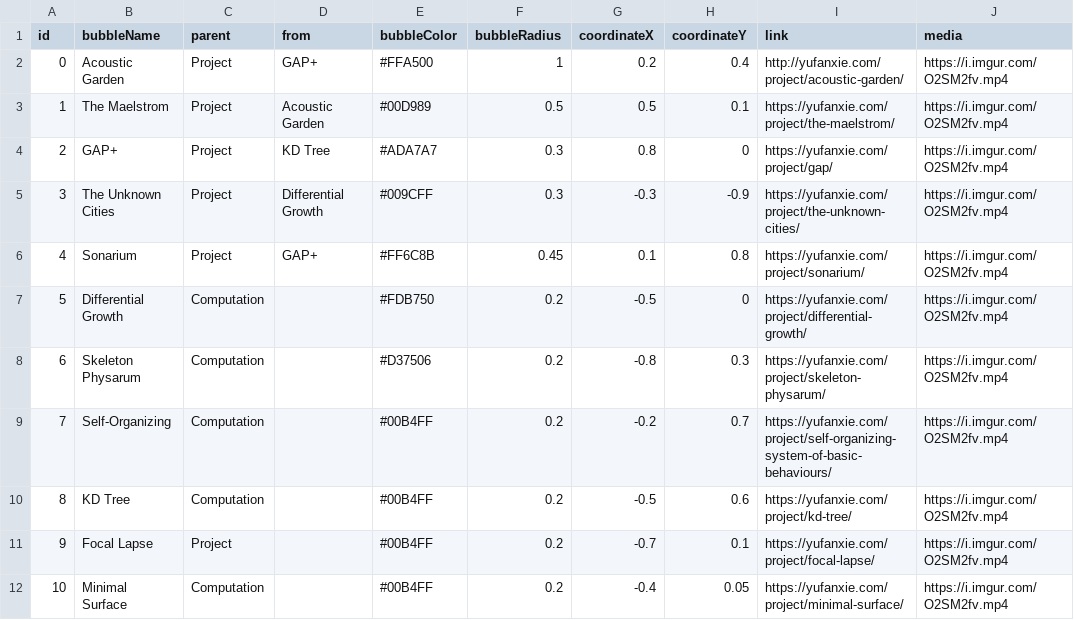
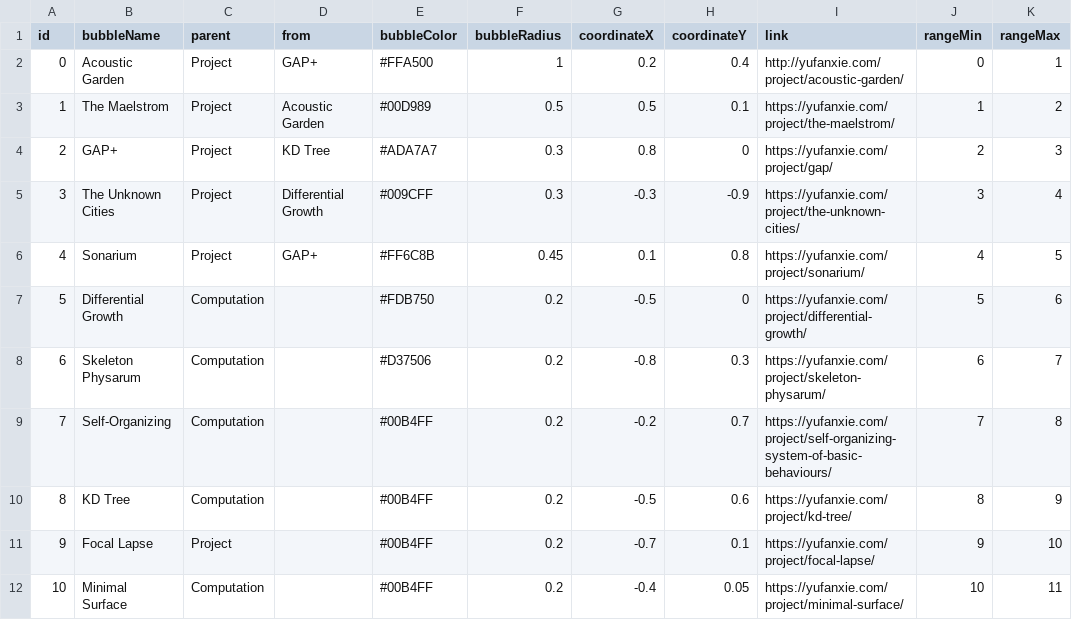
Before and after one commit to YufanX/Website, a CSV file: YufanXie_20230201_C.csv, drawn as a sheet; removed rows and columns are numbered as before the commit, all else as after; the diff names each change by its address in the sheet, - before the commit and + after, or states it on an @@ line.

Commit message:
Update YufanXie_20230201_C.csv

```diff
--- a/YufanXie_20230201_C.csv
+++ b/YufanXie_20230201_C.csv
-column J (media), rows 2-12: all https://i.imgur.com/O2SM2fv.mp4
+column J (rangeMin), rows 2-12: 0 | 1 | 2 | 3 | 4 | 5 | 6 | 7 | 8 | 9 | 10
+column K (rangeMax), rows 2-12: 1 | 2 | 3 | 4 | 5 | 6 | 7 | 8 | 9 | 10 | 11
```
